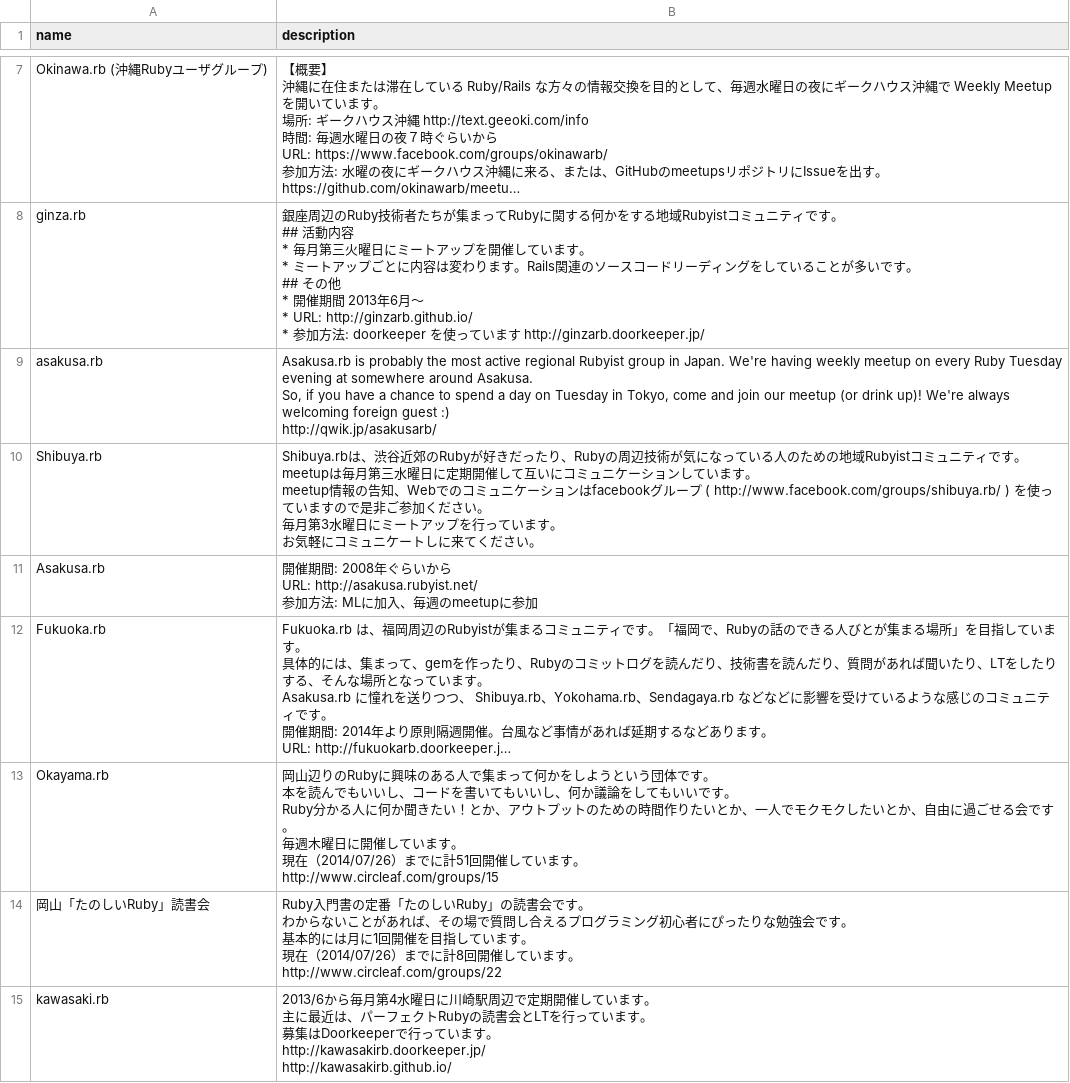
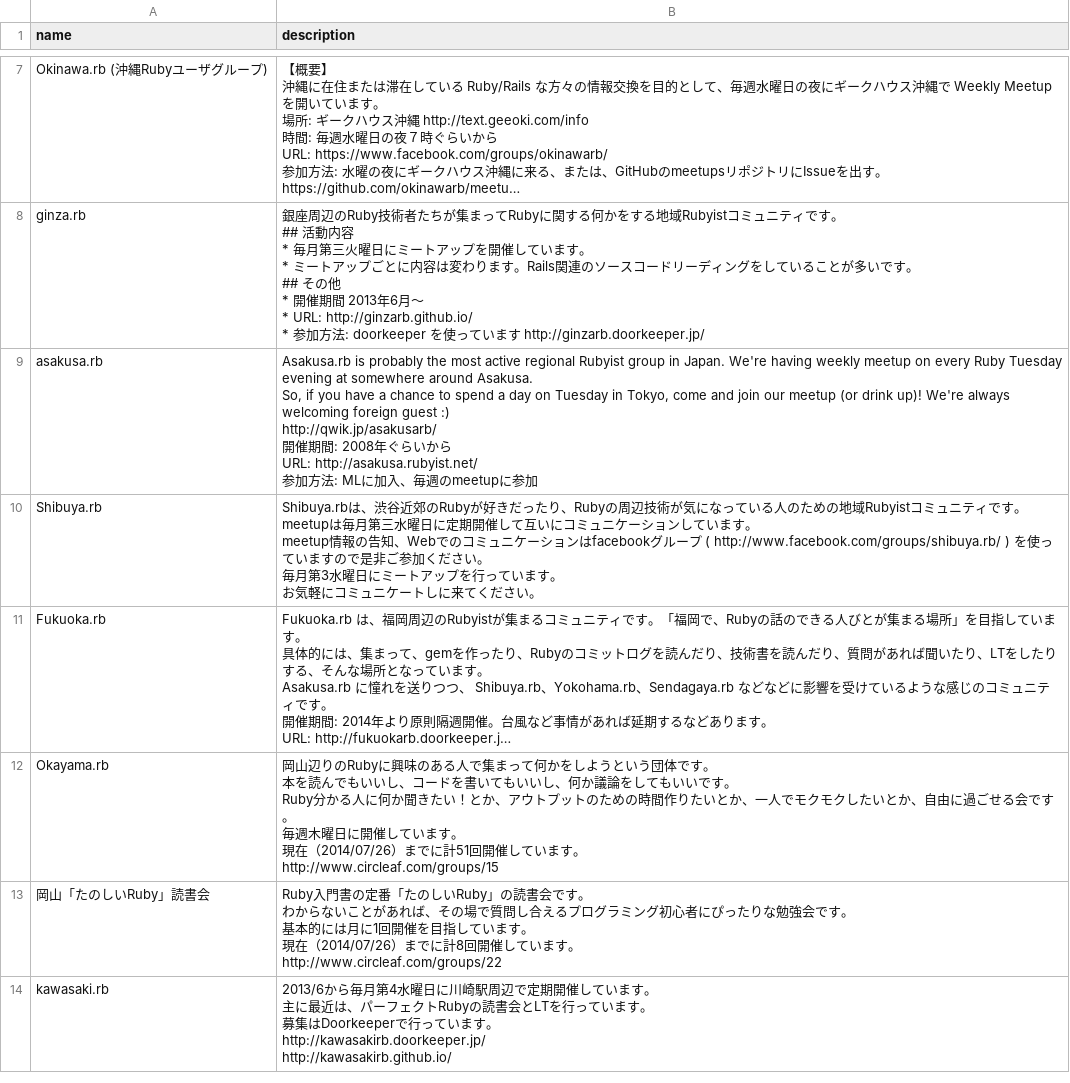
Before and after one commit to tyabe/kaja, a CSV file: data/2014/community.csv, drawn as a sheet; only a part is shown, gaps mark what is left out; long unchanged cells end in …; ↵ is a line break in a cell; the diff names each change by its address in the sheet, - before the commit and + after, or states it on an @@ line.

Commit message:
Adjustment of sakusa.rb's description

```diff
--- a/data/2014/community.csv
+++ b/data/2014/community.csv
-B9 (description): …:) ↵ http://qwik.jp/asakusarb/
+B9 (description): …:) ↵ http://qwik.jp/asakusarb/ ↵ 開催期間: 2008年ぐらいから ↵ URL: http://asakusa.rubyist.net/ ↵ 参加方法: MLに加入、毎週のmeetupに参加
-row 11: Asakusa.rb | 開催期間: 2008年ぐらいから ↵ URL: http://asakusa.rubyist.net/ ↵ 参加方法: MLに加入、毎週のmeetupに参加
```
